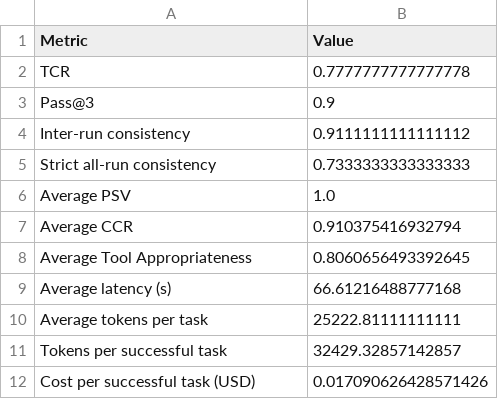
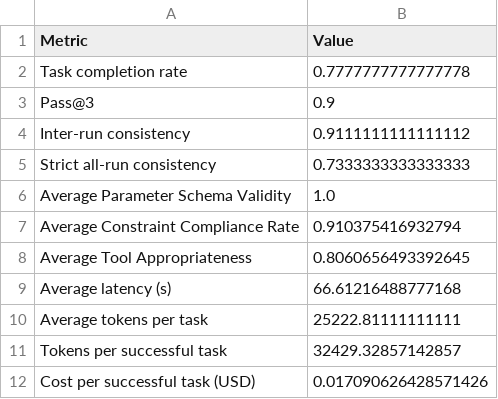
Before and after one commit to yanrx030/mcp-aio-agent-benchmark, a CSV file: analysis/outputs/qwen3_6_plus_overall_metrics.csv (was analysis/outputs/qwen36_plus_overall_metrics.csv), drawn as a sheet.

```diff
--- a/analysis/outputs/qwen36_plus_overall_metrics.csv
+++ b/analysis/outputs/qwen3_6_plus_overall_metrics.csv
@@ -1,3 +1,3 @@
 Metric,Value
-TCR,0.7777777777777778
+Task completion rate,0.7777777777777778
 Pass@3,0.9
@@ -5,4 +5,4 @@ Inter-run consistency,0.9111111111111112
 Strict all-run consistency,0.7333333333333333
-Average PSV,1.0
-Average CCR,0.910375416932794
+Average Parameter Schema Validity,1.0
+Average Constraint Compliance Rate,0.910375416932794
 Average Tool Appropriateness,0.8060656493392645
```
Also changed, not shown: 9 other files.
